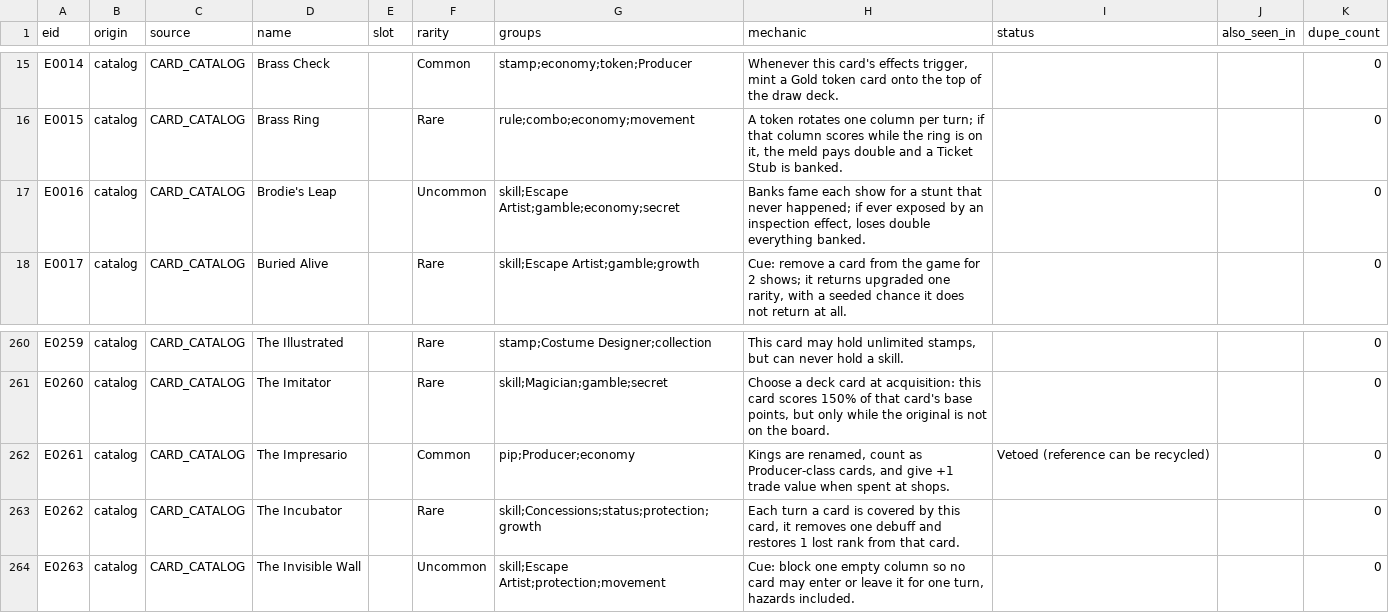
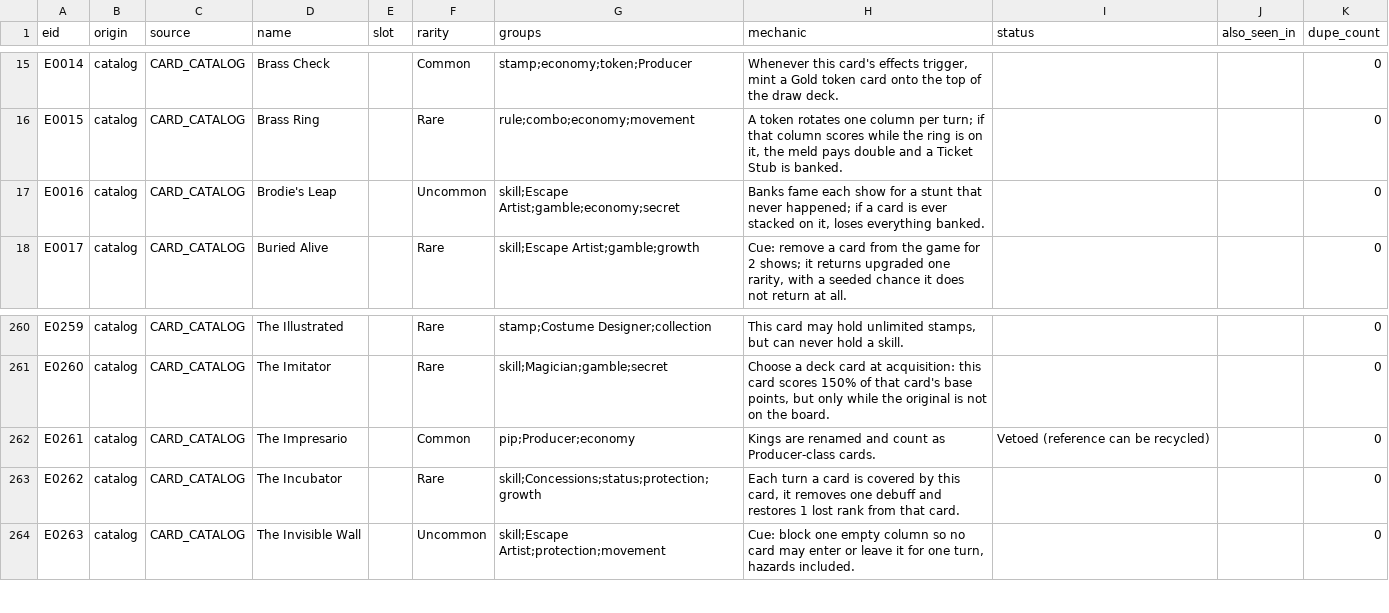
Before and after one commit to ucsdRgross/gamedev, a TSV file: solatro/design/effect-review/build/corpus.tsv, drawn as a sheet; only a part is shown, gaps mark what is left out.

```diff
--- a/solatro/design/effect-review/build/corpus.tsv
+++ b/solatro/design/effect-review/build/corpus.tsv
@@ -16,3 +16,3 @@ E0014	catalog	CARD_CATALOG	Brass Check		Common	stamp;economy;token;Producer	When
 E0015	catalog	CARD_CATALOG	Brass Ring		Rare	rule;combo;economy;movement	A token rotates one column per turn; if that column scores while the ring is on it, the meld pays double and a Ticket Stub is banked.			0
-E0016	catalog	CARD_CATALOG	Brodie's Leap		Uncommon	skill;Escape Artist;gamble;economy;secret	Banks fame each show for a stunt that never happened; if ever exposed by an inspection effect, loses double everything banked.			0
+E0016	catalog	CARD_CATALOG	Brodie's Leap		Uncommon	skill;Escape Artist;gamble;economy;secret	Banks fame each show for a stunt that never happened; if a card is ever stacked on it, loses everything banked.			0
 E0017	catalog	CARD_CATALOG	Buried Alive		Rare	skill;Escape Artist;gamble;growth	Cue: remove a card from the game for 2 shows; it returns upgraded one rarity, with a seeded chance it does not return at all.			0
@@ -261,3 +261,3 @@ E0259	catalog	CARD_CATALOG	The Illustrated		Rare	stamp;Costume Designer;collecti
 E0260	catalog	CARD_CATALOG	The Imitator		Rare	skill;Magician;gamble;secret	Choose a deck card at acquisition: this card scores 150% of that card's base points, but only while the original is not on the board.			0
-E0261	catalog	CARD_CATALOG	The Impresario		Common	pip;Producer;economy	Kings are renamed, count as Producer-class cards, and give +1 trade value when spent at shops.	Vetoed (reference can be recycled)		0
+E0261	catalog	CARD_CATALOG	The Impresario		Common	pip;Producer;economy	Kings are renamed and count as Producer-class cards.	Vetoed (reference can be recycled)		0
 E0262	catalog	CARD_CATALOG	The Incubator		Rare	skill;Concessions;status;protection;growth	Each turn a card is covered by this card, it removes one debuff and restores 1 lost rank from that card.			0
```
Also changed, not shown: solatro/design/effect-review/build/batches/tagged01.tsv, 16 other files.
